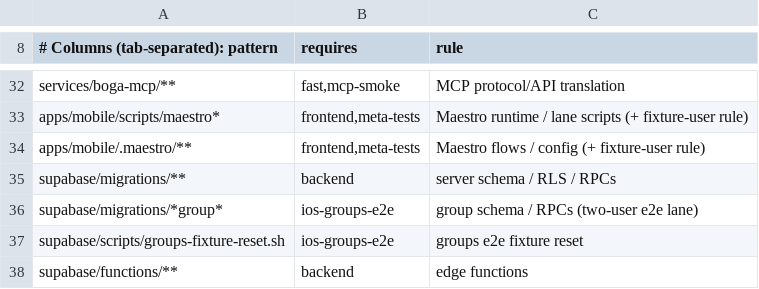
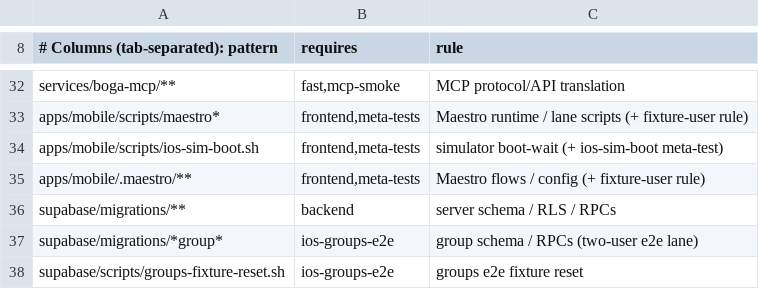
Before and after one commit to Brotherhood-of-Ghisa/BOGA3, a TSV file: scripts/triggers.tsv, drawn as a sheet; only a part is shown, gaps mark what is left out; the shorter side is filled out with more unchanged rows.

```diff
--- a/scripts/triggers.tsv
+++ b/scripts/triggers.tsv
@@ -33,2 +33,3 @@ services/boga-mcp/**	fast,mcp-smoke	MCP protocol/API translation
 apps/mobile/scripts/maestro*	frontend,meta-tests	Maestro runtime / lane scripts (+ fixture-user rule)
+apps/mobile/scripts/ios-sim-boot.sh	frontend,meta-tests	simulator boot-wait (+ ios-sim-boot meta-test)
 apps/mobile/.maestro/**	frontend,meta-tests	Maestro flows / config (+ fixture-user rule)
```
Also changed, not shown: 7 other files.
